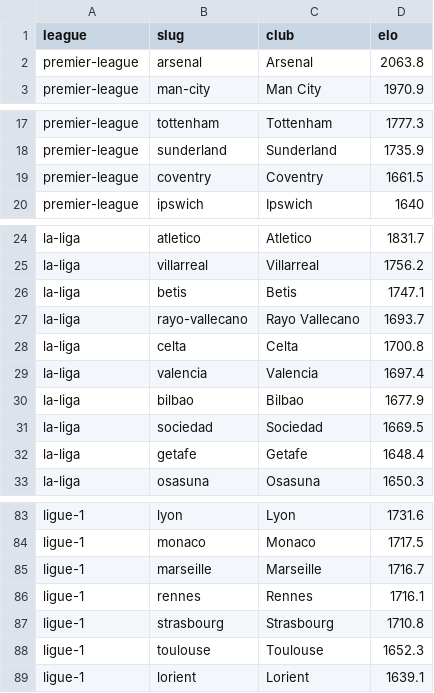
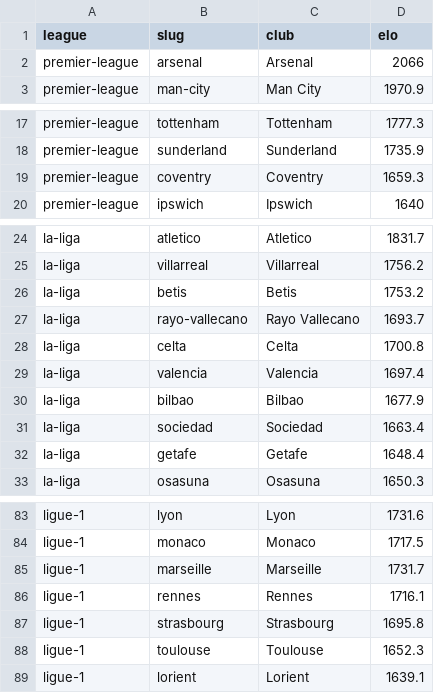
Before and after one commit to Hicruben/theopenmodel, a CSV file: public/data/elo-ratings.csv, drawn as a sheet; only a part is shown, gaps mark what is left out.

```diff
--- a/public/data/elo-ratings.csv
+++ b/public/data/elo-ratings.csv
@@ -1,3 +1,3 @@
 league,slug,club,elo
-premier-league,arsenal,"Arsenal",2063.8
+premier-league,arsenal,"Arsenal",2066
 premier-league,man-city,"Man City",1970.9
@@ -18,3 +18,3 @@ premier-league,tottenham,"Tottenham",1777.3
 premier-league,sunderland,"Sunderland",1735.9
-premier-league,coventry,"Coventry",1661.5
+premier-league,coventry,"Coventry",1659.3
 premier-league,ipswich,"Ipswich",1640
@@ -25,3 +25,3 @@ la-liga,atletico,"Atletico",1831.7
 la-liga,villarreal,"Villarreal",1756.2
-la-liga,betis,"Betis",1747.1
+la-liga,betis,"Betis",1753.2
 la-liga,rayo-vallecano,"Rayo Vallecano",1693.7
@@ -30,3 +30,3 @@ la-liga,valencia,"Valencia",1697.4
 la-liga,bilbao,"Bilbao",1677.9
-la-liga,sociedad,"Sociedad",1669.5
+la-liga,sociedad,"Sociedad",1663.4
 la-liga,getafe,"Getafe",1648.4
@@ -84,5 +84,5 @@ ligue-1,lyon,"Lyon",1731.6
 ligue-1,monaco,"Monaco",1717.5
-ligue-1,marseille,"Marseille",1716.7
+ligue-1,marseille,"Marseille",1731.7
 ligue-1,rennes,"Rennes",1716.1
-ligue-1,strasbourg,"Strasbourg",1710.8
+ligue-1,strasbourg,"Strasbourg",1695.8
 ligue-1,toulouse,"Toulouse",1652.3
```
Also changed, not shown: public/data/fixtures-2026-27.csv, public/data/predictions.csv, 11 other files.
